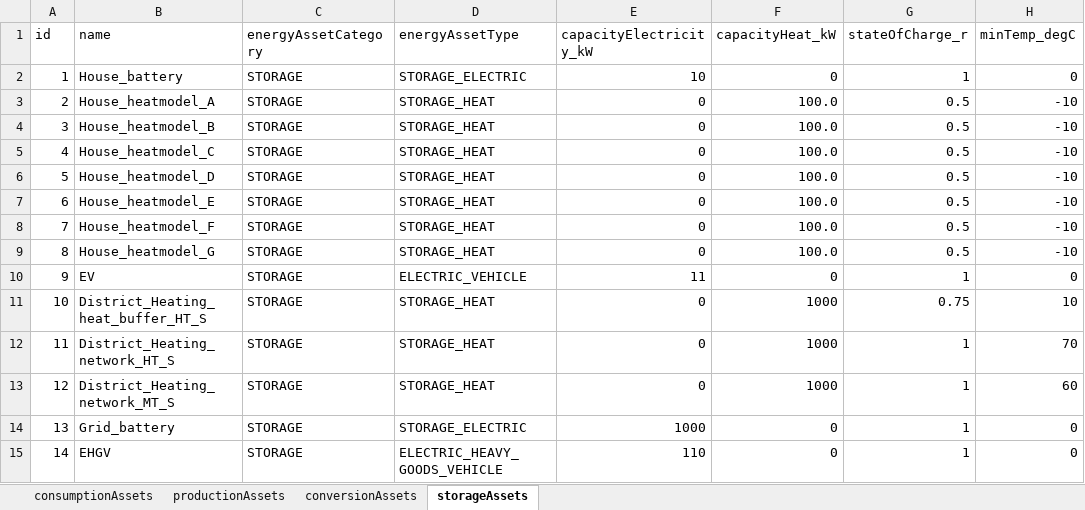
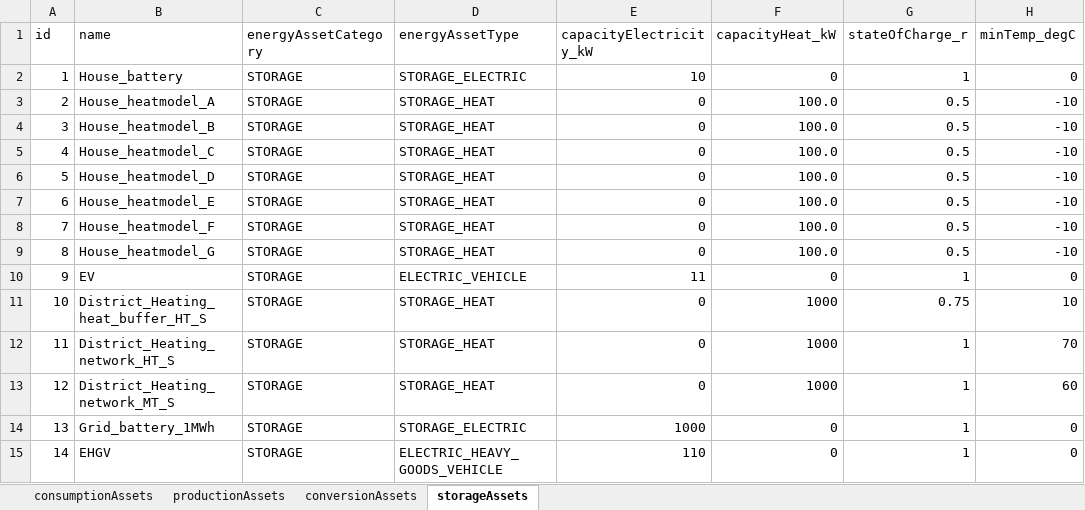
Before and after one commit to Zenmo/HOLON, an Excel workbook: Base/db_defaultEnergyAssets.xlsx, sheet storageAssets, drawn as a sheet; only a part is shown; values as stored, in another font and other column widths than the file's, no borders; the diff names each change by its address in the sheet, - before the commit and + after, or states it on an @@ line.

```diff
--- a/Base/db_defaultEnergyAssets.xlsx (sheet storageAssets)
+++ b/Base/db_defaultEnergyAssets.xlsx (sheet storageAssets)
-B14 (name): Grid_battery
+B14 (name): Grid_battery_1MWh
```
Also changed, not shown: sheet consumptionAssets, run_cloud_experiments/input/industry_case/db_backboneConfig_industriecase.xlsx, 13 other files.
